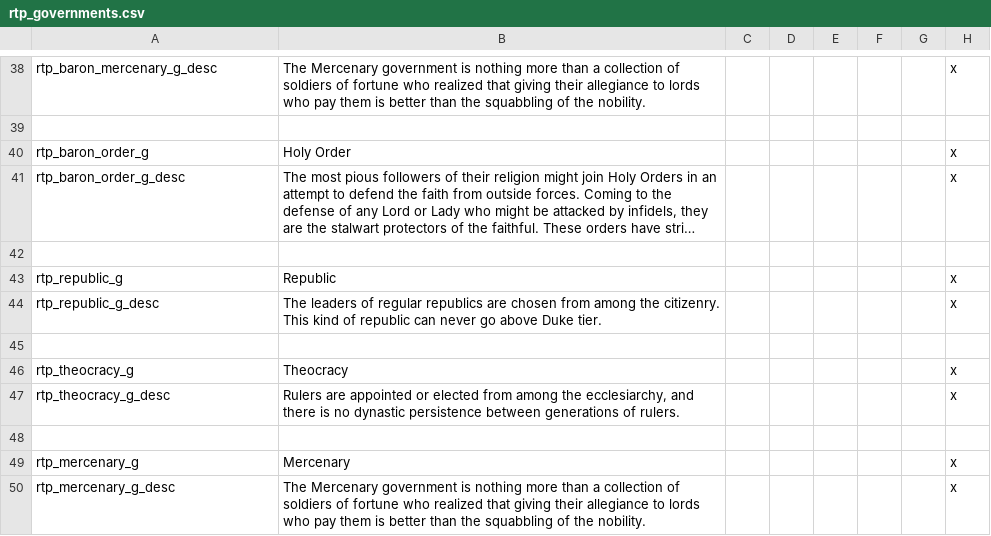
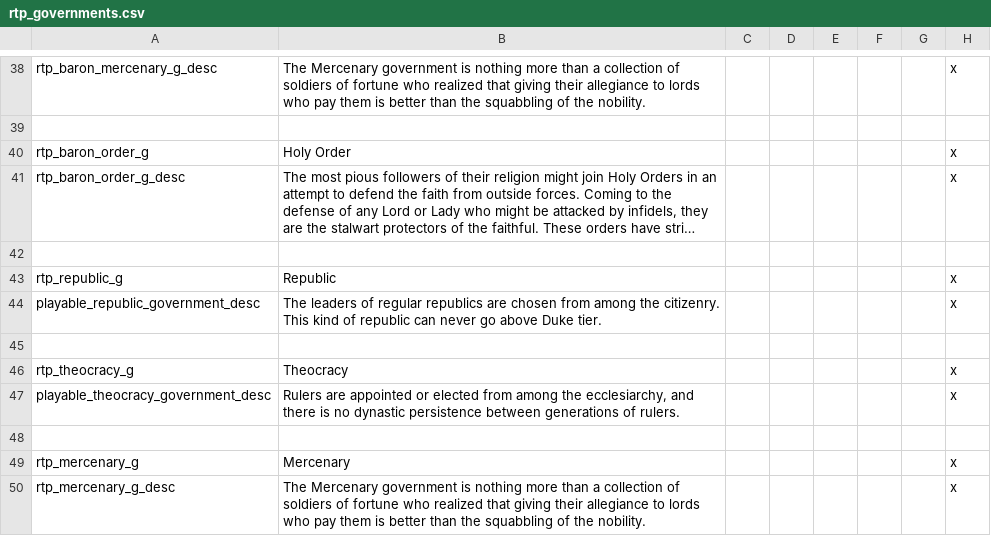
Before and after one commit to Elfin-Jedi/CK2--Novum-Imperium-Alternate, a CSV file: localisation/rtp_governments.csv, drawn as a sheet; only a part is shown, gaps mark what is left out; long unchanged cells end in …; the diff names each change by its address in the sheet, - before the commit and + after, or states it on an @@ line.

```diff
--- a/localisation/rtp_governments.csv
+++ b/localisation/rtp_governments.csv
-A44: rtp_republic_g_desc
+A44: playable_republic_government_desc
-A47: rtp_theocracy_g_desc
+A47: playable_theocracy_government_desc
```
Also changed, not shown: 18 other files.
